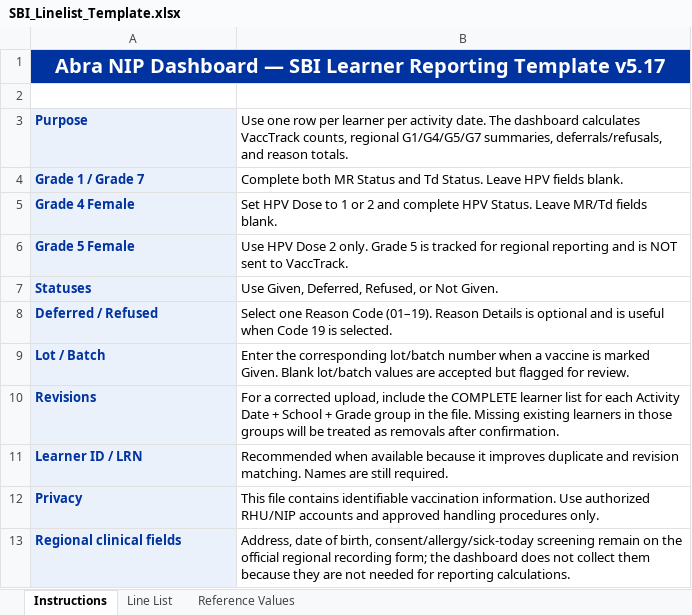
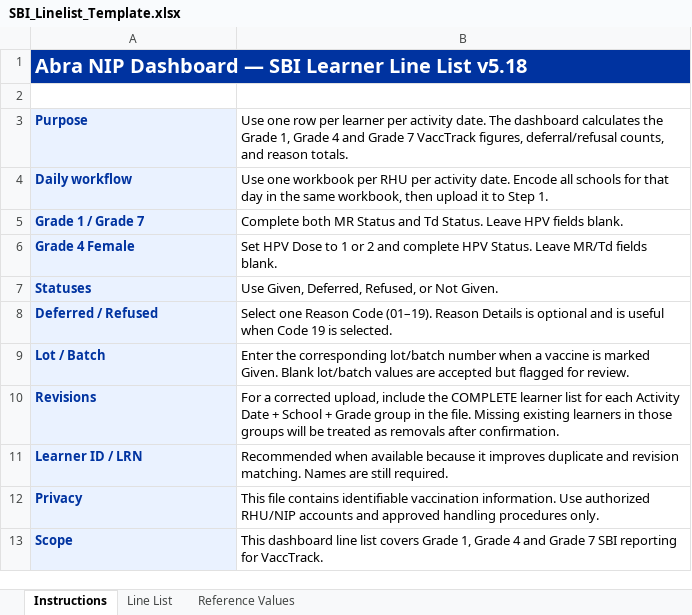
Before and after one commit to RJA24/abra_nip_dashboard, an Excel workbook: programs/sbi/assets/SBI_Linelist_Template.xlsx, sheet Instructions, drawn as a sheet; values as stored, in another font and other column widths than the file's, no borders; removed rows and columns are numbered as before the commit, all else as after; the diff names each change by its address in the sheet, - before the commit and + after, or states it on an @@ line.

Commit message:
Refactor SBI learner reporting: Remove Grade 5 handling, update documentation, and enhance import management tools
- Updated linelist.py to remove Grade 5 HPV processing and related validations, simplifying the workflow to focus on Grades 1, 4, and 7.
- Revised documentation strings and user-facing messages to reflect changes in the reporting process.
- Introduced import_management.py for admin tools to manage line-list imports, including batch rollbacks and cleanup of manual records.
- Removed references to Grade 5 in various functions and UI components across the application.
- Enhanced data validation and error handling for line-list uploads and reporting.

```diff
--- a/programs/sbi/assets/SBI_Linelist_Template.xlsx (sheet Instructions)
+++ b/programs/sbi/assets/SBI_Linelist_Template.xlsx (sheet Instructions)
-A1: …SBI Learner Reporting Template v5.17
+A1: …SBI Learner Line List v5.18
-A1 alignment: center
+A1 alignment: left
-B3: …dashboard calculates VaccTrack counts, regional G1/G4/G5/G7 summaries, deferrals/refusals, and reason…
+B3: …dashboard calculates the Grade 1, Grade 4 and Grade 7 VaccTrack figures, deferral/refusal counts, and reason…
+row 4: Daily workflow | Use one workbook per RHU per activity date. Encode all schools for that day in the same workbook, then upload it to Step 1.
-row 6: Grade 5 Female | Use HPV Dose 2 only. Grade 5 is tracked for regional reporting and is NOT sent to VaccTrack.
-row 13: Regional clinical fields | Address, date of birth, consent/allergy/sick-today screening remain on the official regional recording form; the dashboard does not collect them because they are not needed for reporting calculations.
+row 13: Scope | This dashboard line list covers Grade 1, Grade 4 and Grade 7 SBI reporting for VaccTrack.
```
Also changed, not shown: sheet Line List, sheet Reference Values, 4 other files.
